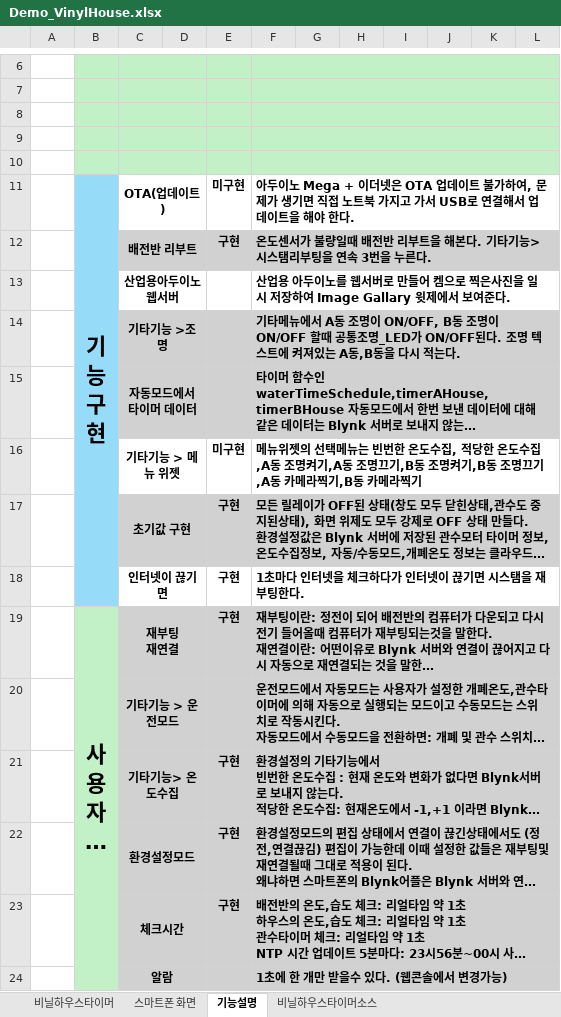
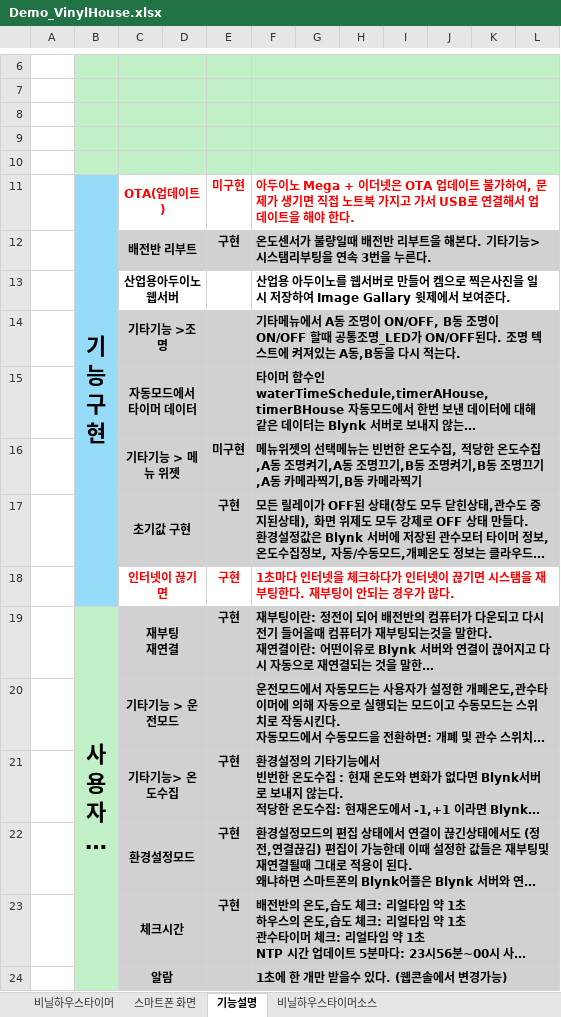
Before and after one commit to leeleebae/blynk, an Excel workbook: Demo_VinylHouse.xlsx, sheet 기능설명, drawn as a sheet; only a part is shown, gaps mark what is left out; long unchanged cells end in …; values as stored, in another font and other column widths than the file's, no borders; the diff names each change by its address in the sheet, - before the commit and + after, or states it on an @@ line.

```diff
--- a/Demo_VinylHouse.xlsx (sheet 기능설명)
+++ b/Demo_VinylHouse.xlsx (sheet 기능설명)
-C11 text colour: black
+C11 text colour: #FF0000
-E11:F11 text colour: black
+E11:F11 text colour: #FF0000
-C16:L16 fill: none
+C16:L16 fill: #D1D1D1
-C18 text colour: black
+C18 text colour: #FF0000
-E18:F18 text colour: black
+E18:F18 text colour: #FF0000
-F18: 1초마다 인터넷을 체크하다가 인터넷이 끊기면 시스탬을 재부팅한다.
+F18: 1초마다 인터넷을 체크하다가 인터넷이 끊기면 시스탬을 재부팅한다. 재부팅이 안되는 경우가 많다.
```
Also changed, not shown: 1 other file.
